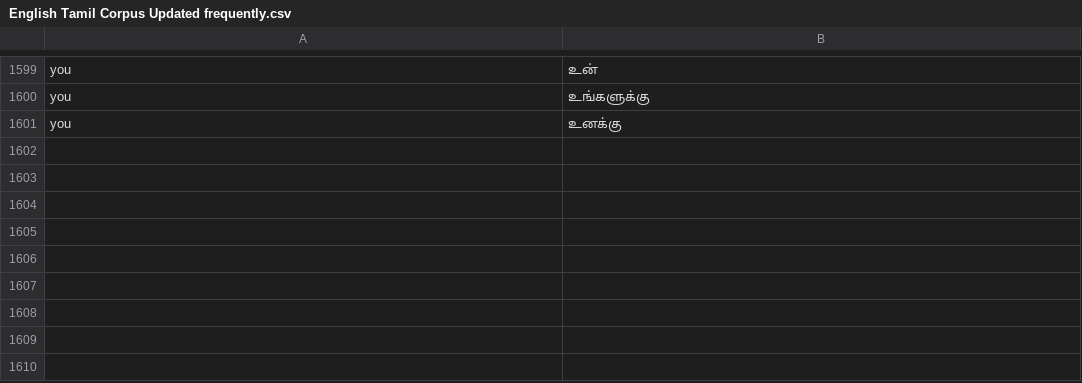
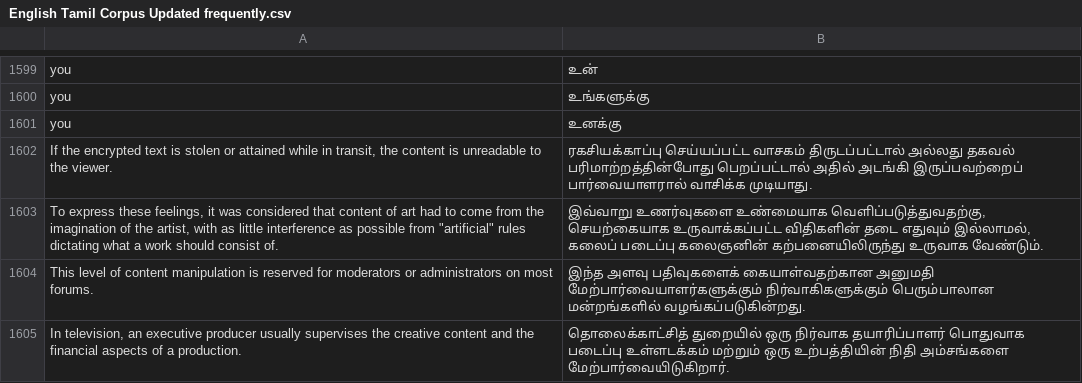
Before and after one commit to smartsw33t/corpus, a CSV file: English Tamil Corpus Updated frequently.csv, drawn as a sheet; only a part is shown, gaps mark what is left out; the diff names each change by its address in the sheet, - before the commit and + after, or states it on an @@ line.

Commit message:
Add files via upload

```diff
--- a/English Tamil Corpus Updated frequently.csv
+++ b/English Tamil Corpus Updated frequently.csv
+row 1602: If the encrypted text is stolen or attained while in transit, the content is unreadable to the viewer. | ரகசியக்காப்பு செய்யப்பட்ட வாசகம் திருடப்பட்டால் அல்லது தகவல் பரிமாற்றத்தின்போது பெறப்பட்டால் அதில் அடங்கி இருப்பவற்றைப் பார்வையாளரால் வாசிக்க முடியாது.
+row 1603: To express these feelings, it was considered that content of art had to come from the imagination of the artist, with as little interference as possible from "artificial" rules dictating what a work should consist of. | இவ்வாறு உணர்வுகளை உண்மையாக வெளிப்படுத்துவதற்கு, செயற்கையாக உருவாக்கப்பட்ட விதிகளின் தடை எதுவும் இல்லாமல், கலைப் படைப்பு கலைஞனின் கற்பனையிலிருந்து உருவாக வேண்டும்.
+row 1604: This level of content manipulation is reserved for moderators or administrators on most forums. | இந்த அளவு பதிவுகளைக் கையாள்வதற்கான அனுமதி மேற்பார்வையாளர்களுக்கும் நிர்வாகிகளுக்கும் பெரும்பாலான மன்றங்களில் வழங்கப்படுகின்றது.
+row 1605: In television, an executive producer usually supervises the creative content and the financial aspects of a production. | தொலைக்காட்சித் துறையில் ஒரு நிர்வாக தயாரிப்பாளர் பொதுவாக படைப்பு உள்ளடக்கம் மற்றும் ஒரு உற்பத்தியின் நிதி அம்சங்களை மேற்பார்வையிடுகிறார்.
```
